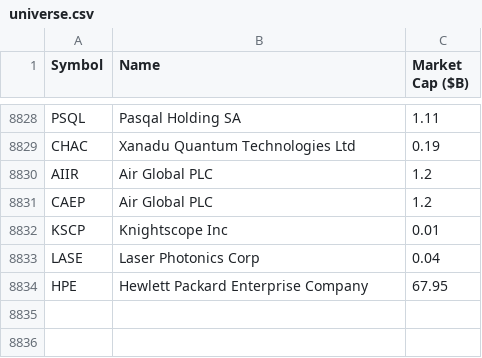
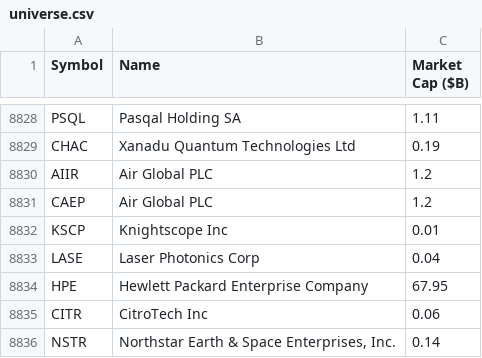
Before and after one commit to neelbarve/closewatchmarket, a CSV file: data/universe.csv, drawn as a sheet; only a part is shown, gaps mark what is left out.

```diff
--- a/data/universe.csv
+++ b/data/universe.csv
@@ -8834 +8834,3 @@ LASE,Laser Photonics Corp,0.04
 HPE,Hewlett Packard Enterprise Company,67.95
+CITR,CitroTech Inc,0.06
+NSTR,"Northstar Earth & Space Enterprises, Inc.",0.14
```
Also changed, not shown: data/calendar.csv, output/earnings_oct_nov_2026.csv, 1 other file.
